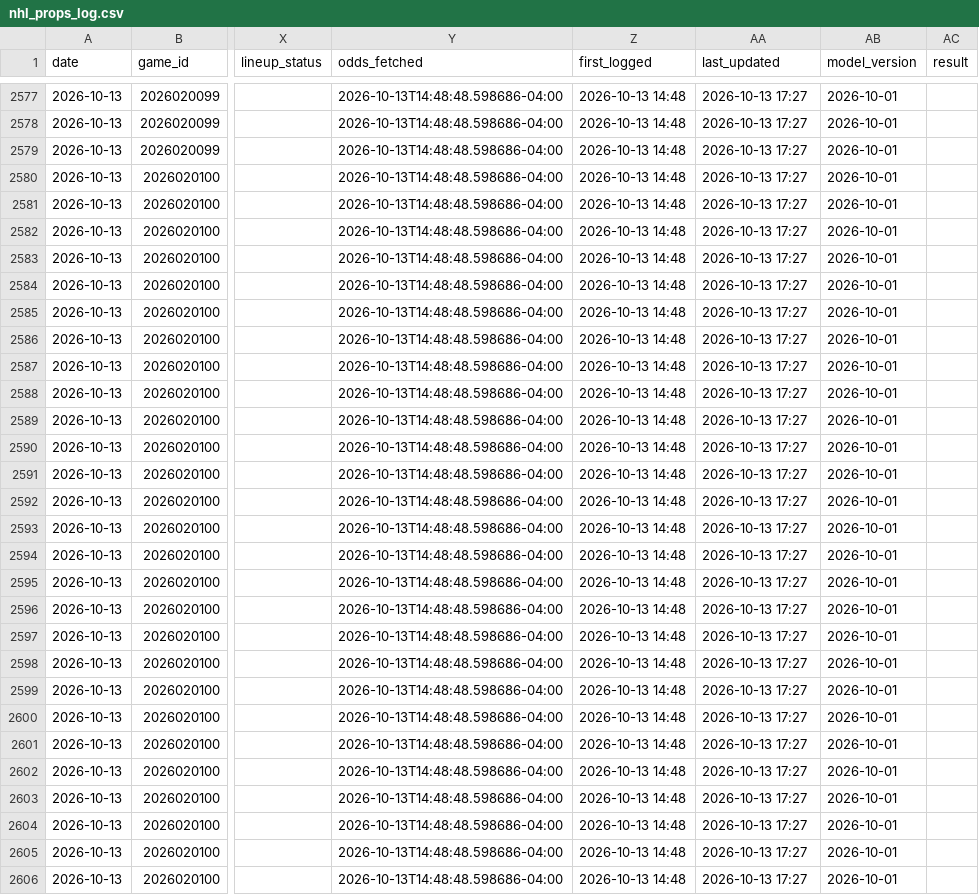
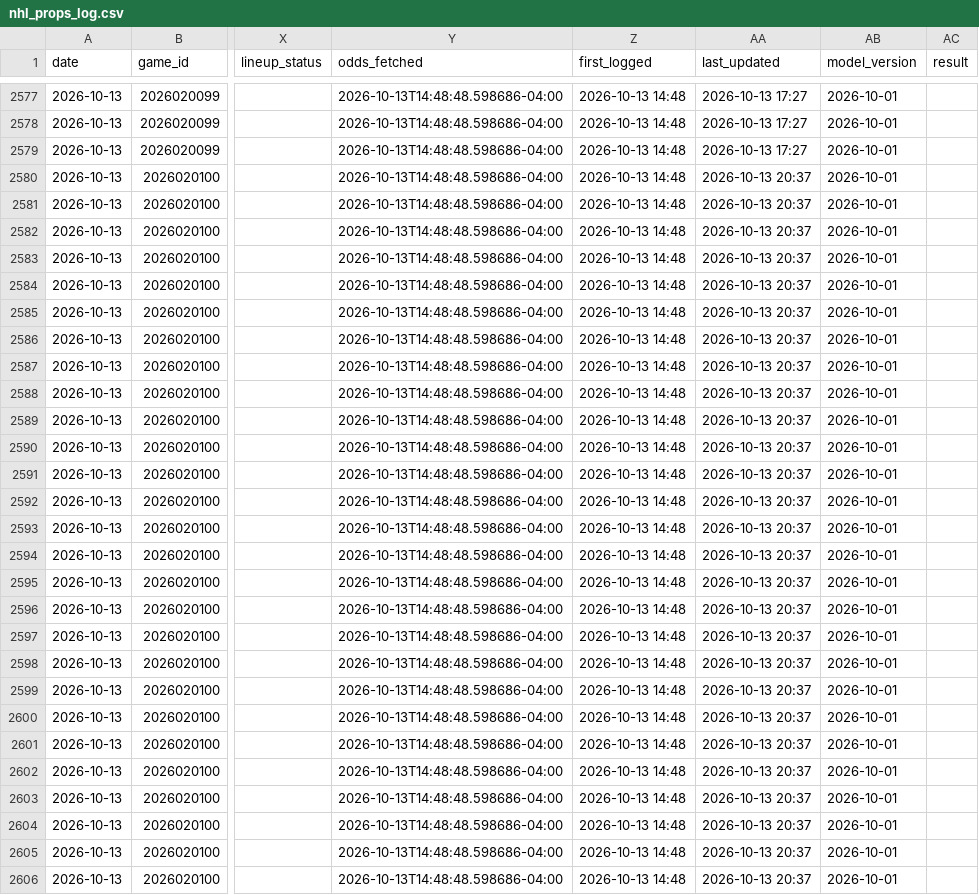
Before and after one commit to tommyydeanss/gameday-edge, a CSV file: tracking/nhl_props_log.csv, drawn as a sheet; only a part is shown, gaps mark what is left out; the diff covers the shown part only; the diff names each change by its address in the sheet, - before the commit and + after, or states it on an @@ line.

```diff
--- a/tracking/nhl_props_log.csv
+++ b/tracking/nhl_props_log.csv
-AA2580:AA2606 (last_updated): 2026-10-13 17:27
+AA2580:AA2606 (last_updated): 2026-10-13 20:37
```
Also changed, not shown: 169 edited cells elsewhere in this file, 1 other file.
